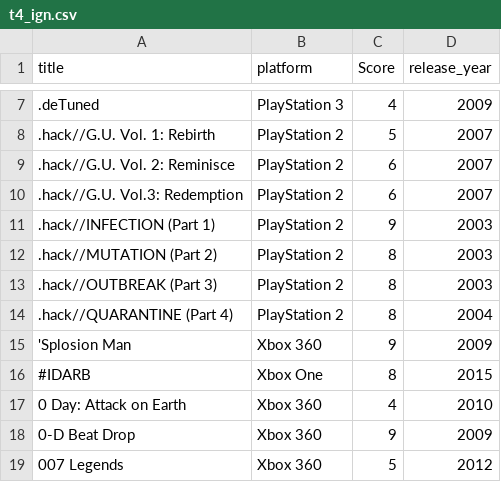
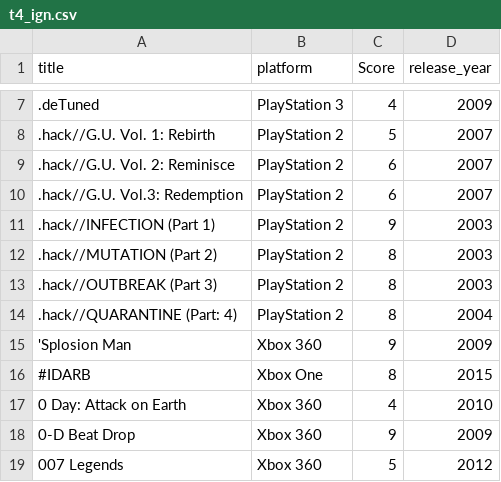
Before and after one commit to HarshitP147/DSA-Assignments, a CSV file: Assignment 2/t4_ign.csv, drawn as a sheet; only a part is shown, gaps mark what is left out.

```diff
--- a/Assignment 2/t4_ign.csv
+++ b/Assignment 2/t4_ign.csv
@@ -13,3 +13,3 @@ title,platform,Score,release_year
 .hack//OUTBREAK (Part 3),PlayStation 2,8,2003
-.hack//QUARANTINE (Part 4),PlayStation 2,8,2004
+.hack//QUARANTINE (Part: 4),PlayStation 2,8,2004
 'Splosion Man,Xbox 360,9,2009
```
Also changed, not shown: 1 other file.
